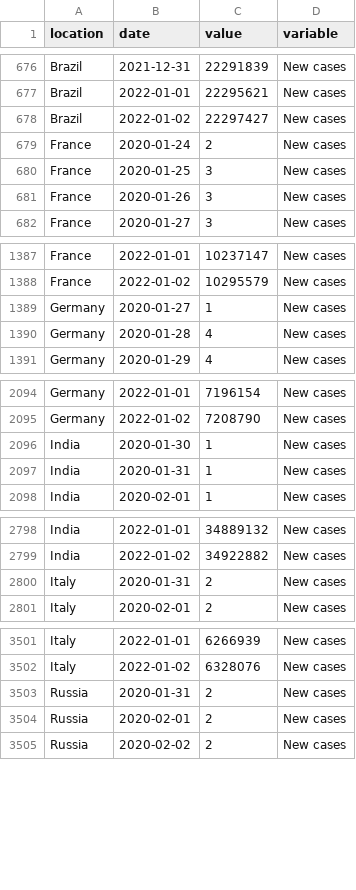
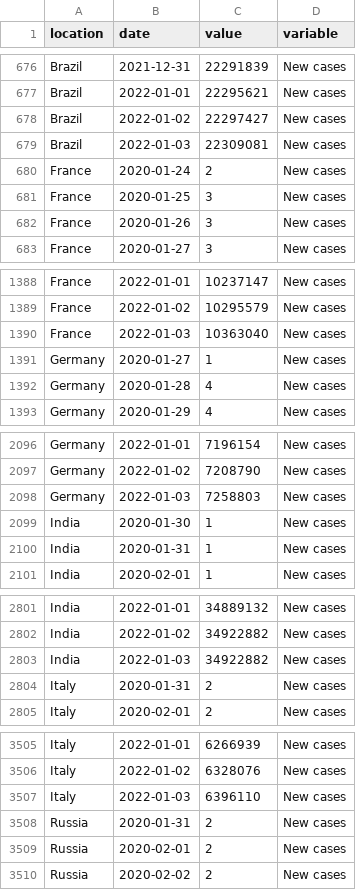
Before and after one commit to pixgarden/scrape-automation, a CSV file: trends.csv, drawn as a sheet; only a part is shown, gaps mark what is left out; the diff covers the shown part only.

```diff
--- a/trends.csv
+++ b/trends.csv
@@ -678,2 +678,3 @@ Brazil,2022-01-01,22295621,New cases
 Brazil,2022-01-02,22297427,New cases
+Brazil,2022-01-03,22309081,New cases
 France,2020-01-24,2,New cases
@@ -1388,2 +1389,3 @@ France,2022-01-01,10237147,New cases
 France,2022-01-02,10295579,New cases
+France,2022-01-03,10363040,New cases
 Germany,2020-01-27,1,New cases
@@ -2095,2 +2097,3 @@ Germany,2022-01-01,7196154,New cases
 Germany,2022-01-02,7208790,New cases
+Germany,2022-01-03,7258803,New cases
 India,2020-01-30,1,New cases
@@ -2799,2 +2802,3 @@ India,2022-01-01,34889132,New cases
 India,2022-01-02,34922882,New cases
+India,2022-01-03,34922882,New cases
 Italy,2020-01-31,2,New cases
@@ -3502,2 +3506,3 @@ Italy,2022-01-01,6266939,New cases
 Italy,2022-01-02,6328076,New cases
+Italy,2022-01-03,6396110,New cases
 Russia,2020-01-31,2,New cases
```
Also changed, not shown: 15 added rows elsewhere in this file, new_cases_latest.csv, policy_stringency.csv, 9 other files.
